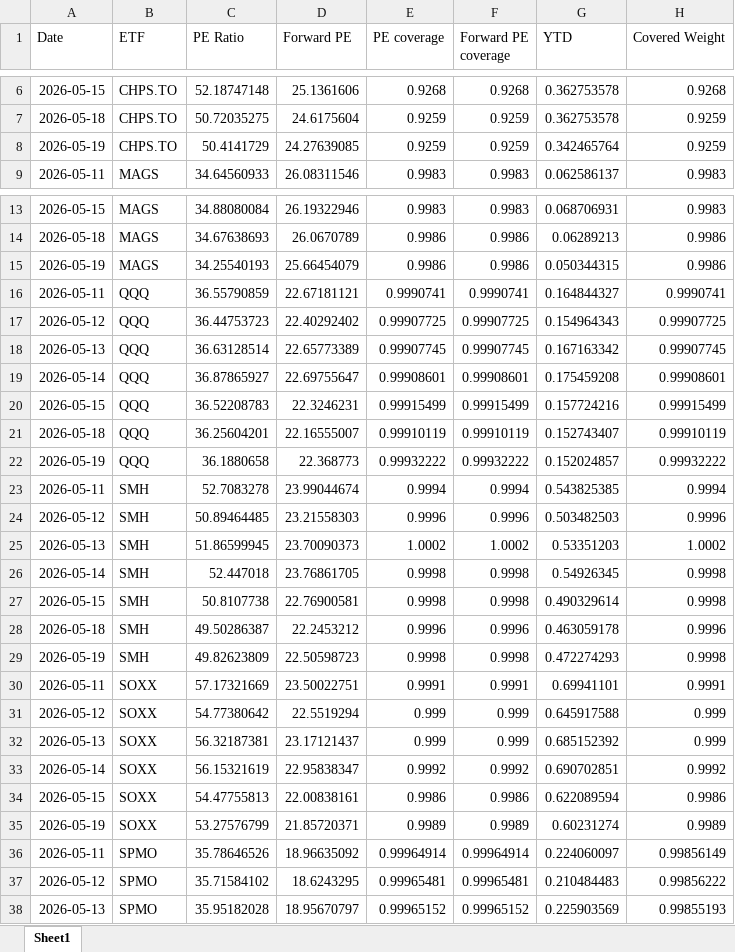
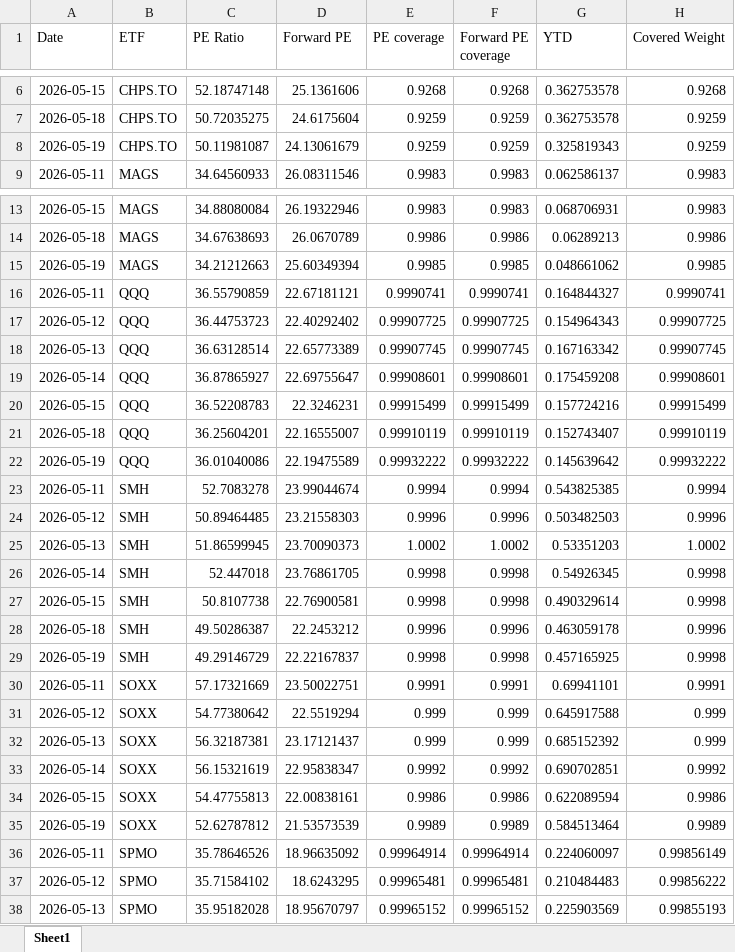
Before and after one commit to pianissix7mo/weekly-etf-report, an Excel workbook: etf_analyst_target_outputs/ETF_PE_history.xlsx, sheet Sheet1, drawn as a sheet; only a part is shown, gaps mark what is left out; values as stored, in another font and other column widths than the file's, no borders; removed rows and columns are numbered as before the commit, all else as after; the diff covers the shown part only; the diff names each change by its address in the sheet, - before the commit and + after, or states it on an @@ line.

```diff
--- a/etf_analyst_target_outputs/ETF_PE_history.xlsx (sheet Sheet1)
+++ b/etf_analyst_target_outputs/ETF_PE_history.xlsx (sheet Sheet1)
-C8 (PE Ratio): 50.4141729
+C8 (PE Ratio): 50.11981087
-D8 (Forward PE): 24.27639085
+D8 (Forward PE): 24.13061679
-G8 (YTD): 0.342465764
+G8 (YTD): 0.325819343
-row 15: 2026-05-19 | MAGS | 34.25540193 | 25.66454079 | 0.9986 | 0.9986 | 0.050344315 | 0.9986
+row 15: 2026-05-19 | MAGS | 34.21212663 | 25.60349394 | 0.9985 | 0.9985 | 0.048661062 | 0.9985
-C22 (PE Ratio): 36.1880658
+C22 (PE Ratio): 36.01040086
-D22 (Forward PE): 22.368773
+D22 (Forward PE): 22.19475589
-G22 (YTD): 0.152024857
+G22 (YTD): 0.145639642
-C29 (PE Ratio): 49.82623809
+C29 (PE Ratio): 49.29146729
-D29 (Forward PE): 22.50598723
+D29 (Forward PE): 22.22167837
-G29 (YTD): 0.472274293
+G29 (YTD): 0.457165925
-C35 (PE Ratio): 53.27576799
+C35 (PE Ratio): 52.62787812
-D35 (Forward PE): 21.85720371
+D35 (Forward PE): 21.53573539
-G35 (YTD): 0.60231274
+G35 (YTD): 0.584513464
```
Also changed, not shown: 9 edited cells elsewhere in this sheet.
